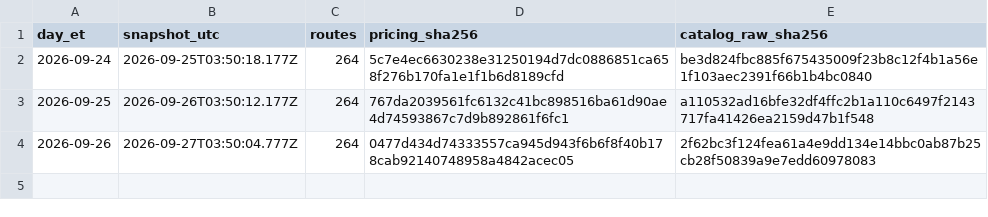
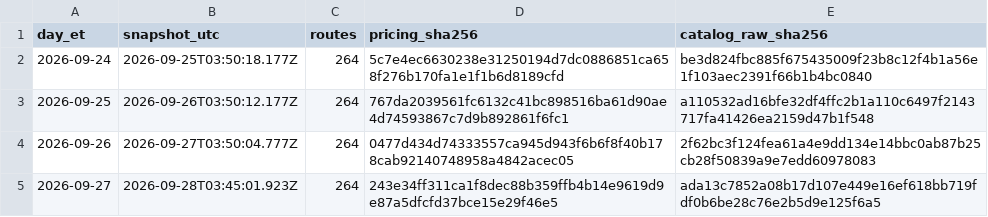
Before and after one commit to Pukujan/inference-recommendation-engine, a CSV file: inferhub/price-snapshots/index.csv, drawn as a sheet.

Commit message:
data: InferHub price snapshot + route catalogue 2026-09-27 (ET)
snapshot 2026-09-28T03:45:01.923Z, pricing.csv sha256 243e34ff311ca1f8dec88b359ffb4b14e9619d9e87a5dfcfd37bce15e29f46e5
Part of #46

```diff
--- a/inferhub/price-snapshots/index.csv
+++ b/inferhub/price-snapshots/index.csv
@@ -4 +4,2 @@ day_et,snapshot_utc,routes,pricing_sha256,catalog_raw_sha256
 2026-09-26,2026-09-27T03:50:04.777Z,264,0477d434d74333557ca945d943f6b6f8f40b178cab92140748958a4842acec05,2f62bc3f124fea61a4e9dd134e14bbc0ab87b25cb28f50839a9e7edd60978083
+2026-09-27,2026-09-28T03:45:01.923Z,264,243e34ff311ca1f8dec88b359ffb4b14e9619d9e87a5dfcfd37bce15e29f46e5,ada13c7852a08b17d107e449e16ef618bb719fdf0b6be28c76e2b5d9e125f6a5
```
Also changed, not shown: 7 other files.
